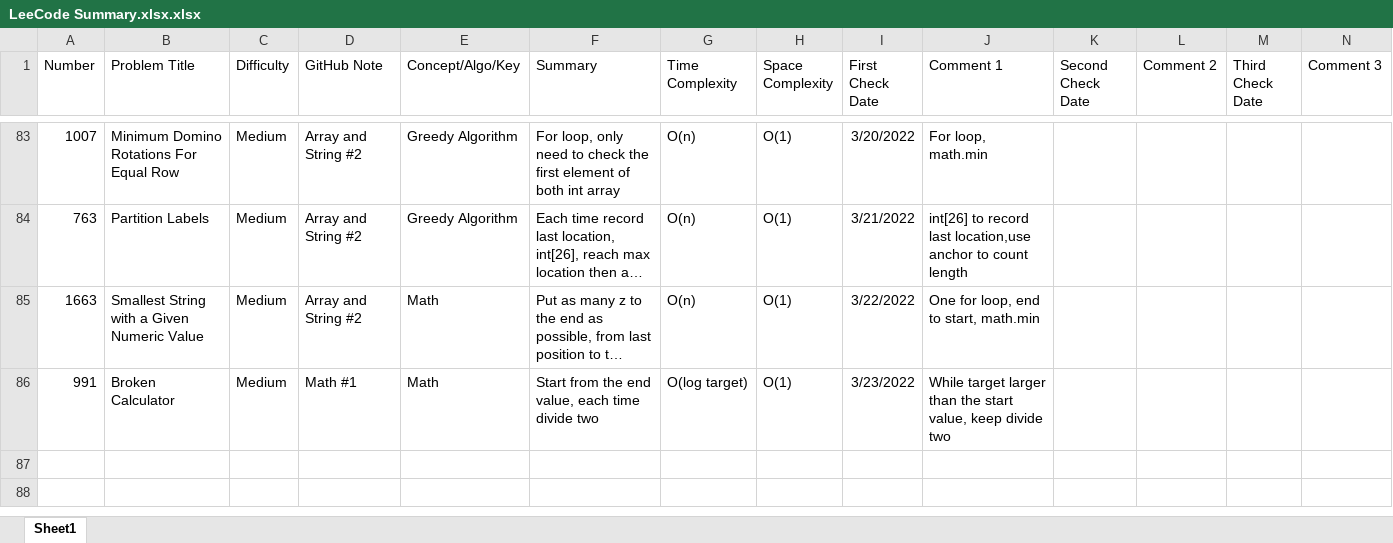
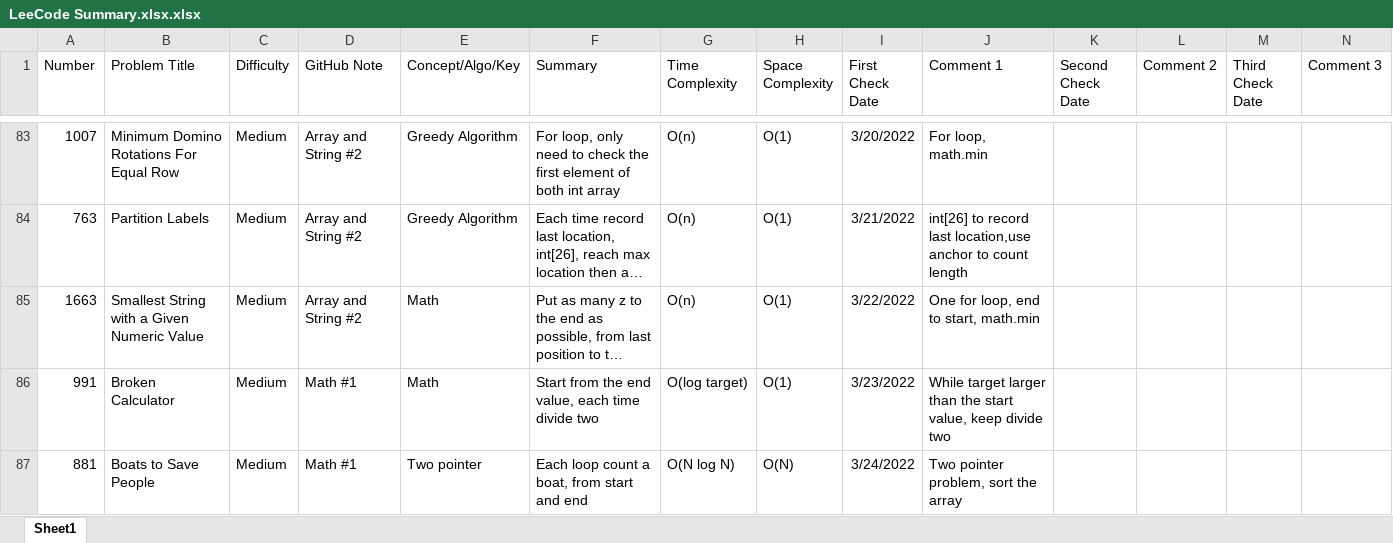
Before and after one commit to hhhwenjun/leetcode-note-java, an Excel workbook: LeeCode Summary.xlsx.xlsx, sheet Sheet1, drawn as a sheet; only a part is shown, gaps mark what is left out; long unchanged cells end in …; values as stored, in another font and other column widths than the file's, no borders; the diff names each change by its address in the sheet, - before the commit and + after, or states it on an @@ line.

```diff
--- a/LeeCode Summary.xlsx.xlsx (sheet Sheet1)
+++ b/LeeCode Summary.xlsx.xlsx (sheet Sheet1)
+row 87: 881 | Boats to Save People | Medium | Math #1 | Two pointer | Each loop count a boat, from start and end | O(N log N) | O(N) | 3/24/2022 | Two pointer problem, sort the array
```
Also changed, not shown: 2 other files.
